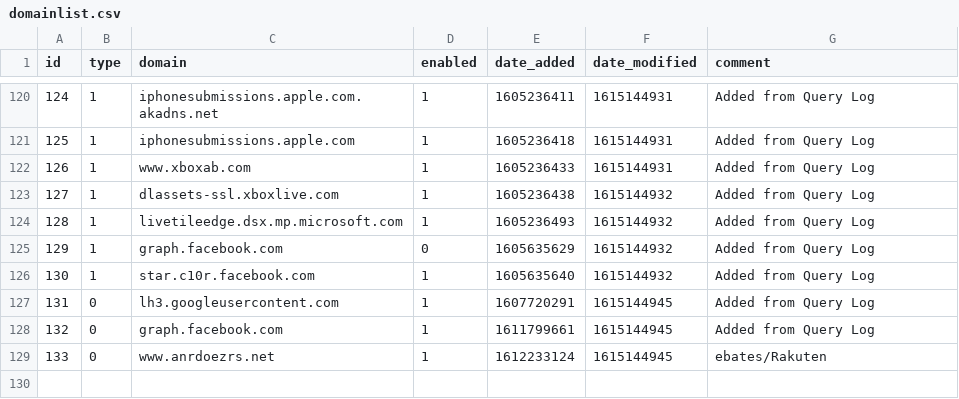
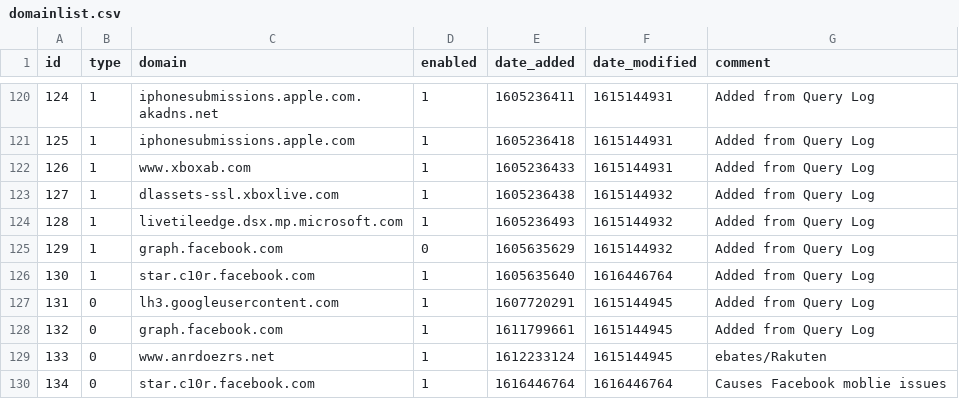
Before and after one commit to Justin-Wilson/my-pihole-lists, a CSV file: domainlist.csv, drawn as a sheet; only a part is shown, gaps mark what is left out.

Commit message:
Updated March 22, 2021  7:00PM

```diff
--- a/domainlist.csv
+++ b/domainlist.csv
@@ -125,3 +125,3 @@ id,type,domain,enabled,date_added,date_modified,comment
 129,1,graph.facebook.com,0,1605635629,1615144932,"Added from Query Log"
-130,1,star.c10r.facebook.com,1,1605635640,1615144932,"Added from Query Log"
+130,1,star.c10r.facebook.com,1,1605635640,1616446764,"Added from Query Log"
 131,0,lh3.googleusercontent.com,1,1607720291,1615144945,"Added from Query Log"
@@ -129 +129,2 @@ id,type,domain,enabled,date_added,date_modified,comment
 133,0,www.anrdoezrs.net,1,1612233124,1615144945,ebates/Rakuten
+134,0,star.c10r.facebook.com,1,1616446764,1616446764,"Causes Facebook moblie issues"
```
